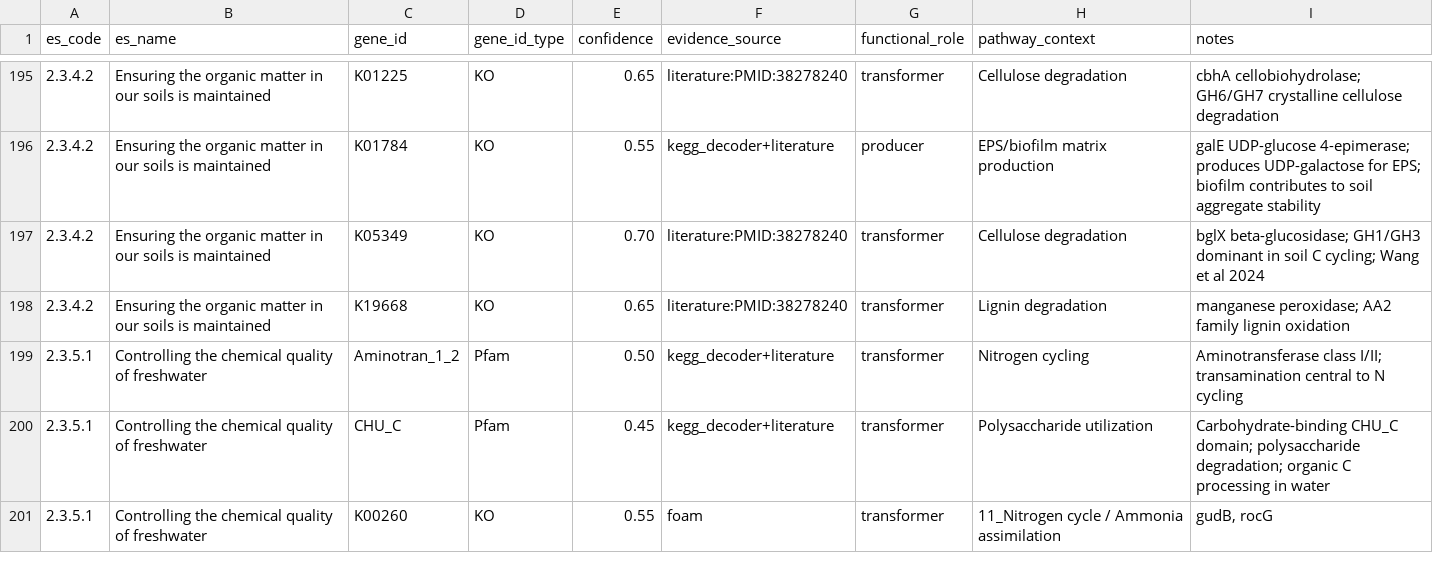
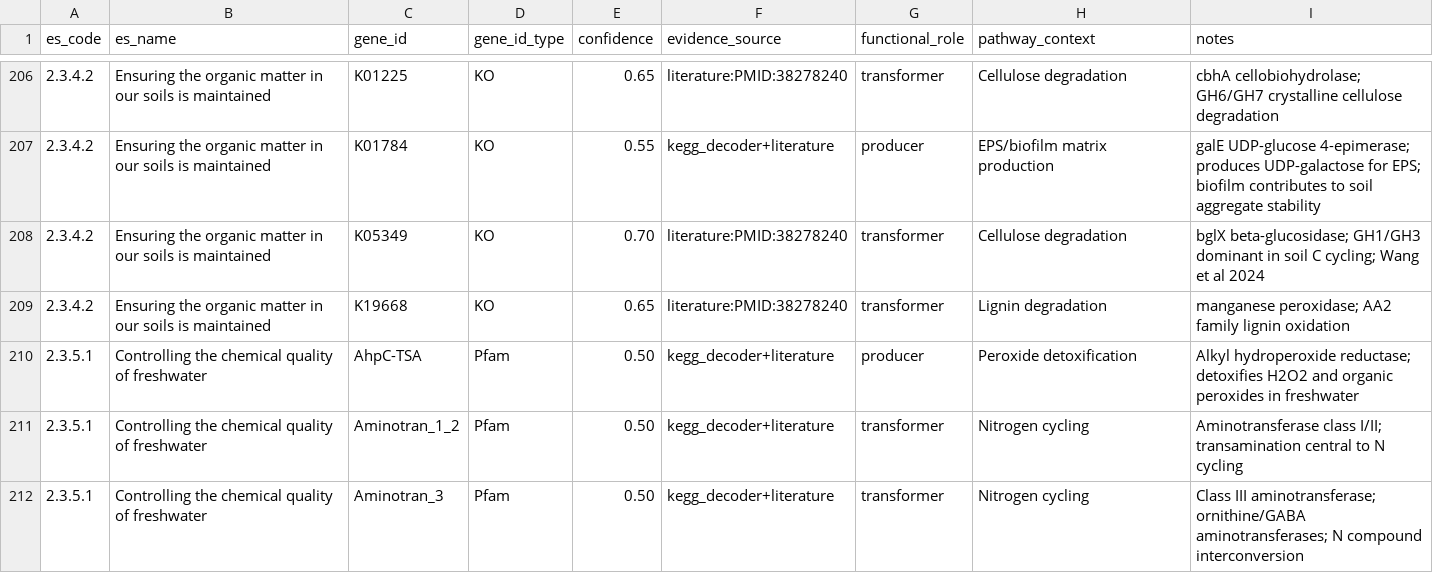
Before and after one commit to rec3141/ecossdb, a TSV file: db/mappings/es_gene_mapping.tsv, drawn as a sheet; only a part is shown, gaps mark what is left out; the shorter side is filled out with more unchanged rows; the diff covers the shown part only; the diff names each change by its address in the sheet, - before the commit and + after, or states it on an @@ line.

```diff
--- a/db/mappings/es_gene_mapping.tsv
+++ b/db/mappings/es_gene_mapping.tsv
+row 210: 2.3.5.1 | Controlling the chemical quality of freshwater | AhpC-TSA | Pfam | 0.50 | kegg_decoder+literature | producer | Peroxide detoxification | Alkyl hydroperoxide reductase; detoxifies H2O2 and organic peroxides in freshwater
+row 212: 2.3.5.1 | Controlling the chemical quality of freshwater | Aminotran_3 | Pfam | 0.50 | kegg_decoder+literature | transformer | Nitrogen cycling | Class III aminotransferase; ornithine/GABA aminotransferases; N compound interconversion
```
Also changed, not shown: 14 added rows elsewhere in this file, 1 other file.
